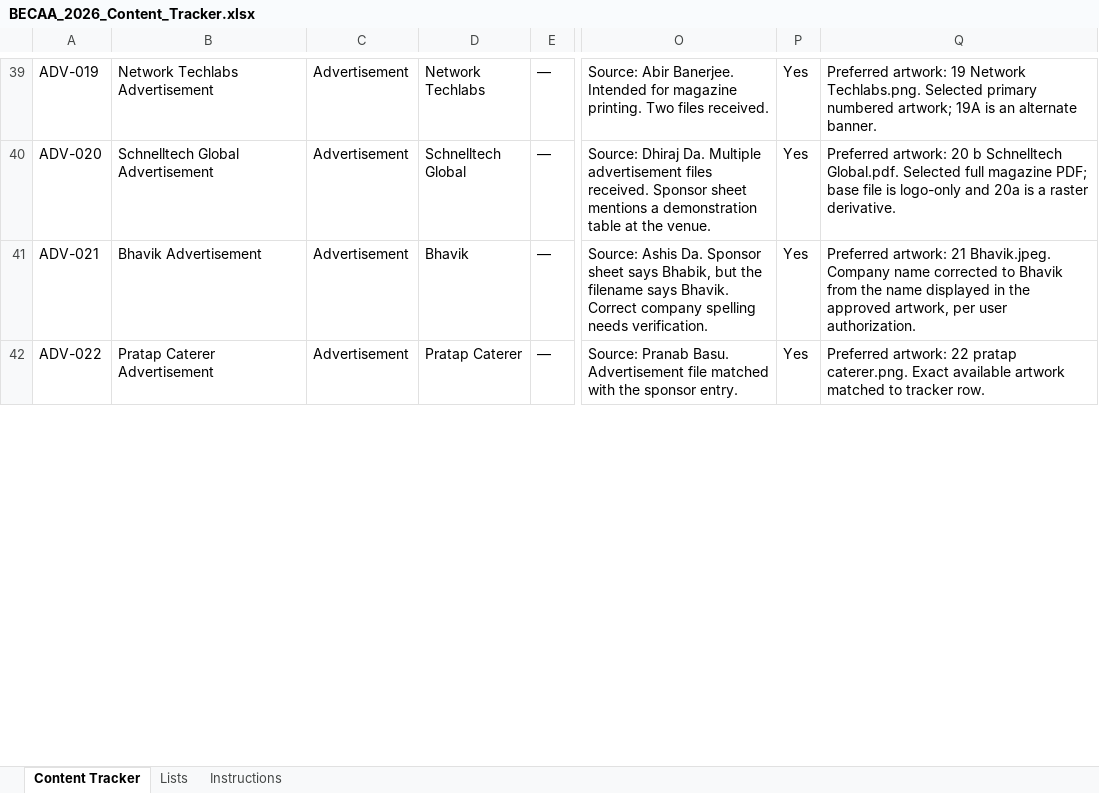
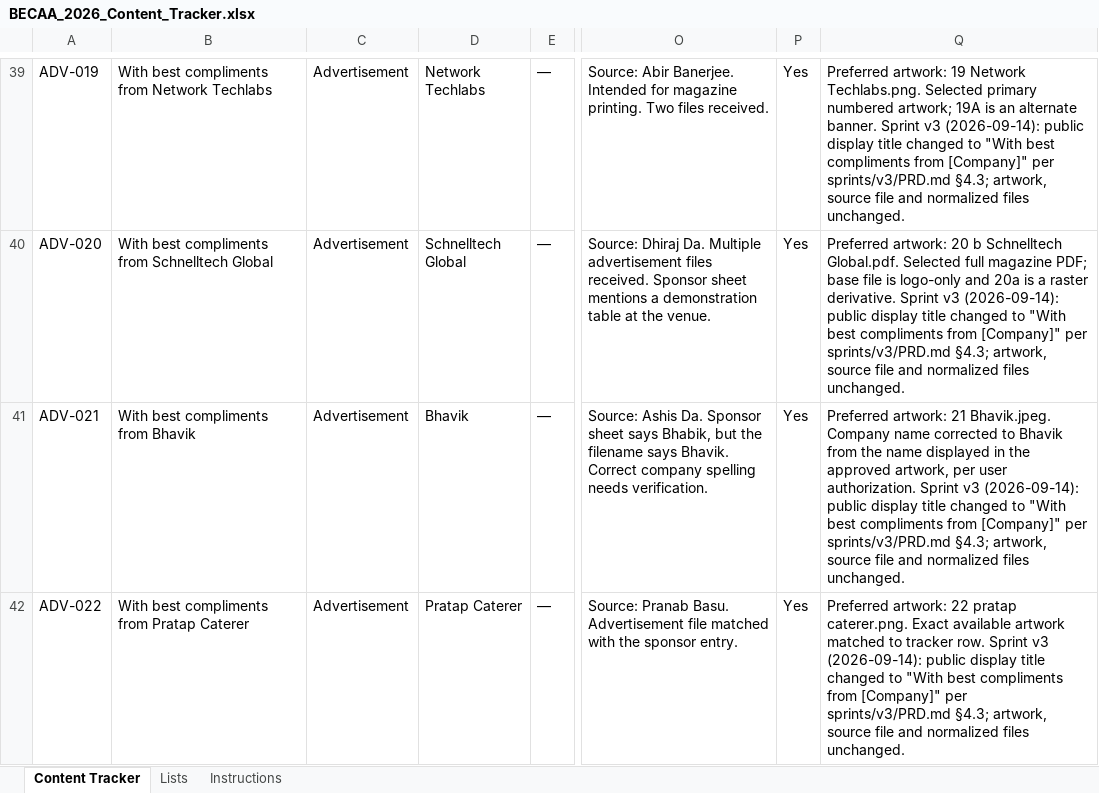
Before and after one commit to manisankar19/becaa-magazine-2026, an Excel workbook: 04_MAGAZINE_WORKING/BECAA_2026_Content_Tracker.xlsx, sheet Content Tracker, drawn as a sheet; only a part is shown, gaps mark what is left out; values as stored, in another font and other column widths than the file's, no borders; the diff covers the shown part only; the diff names each change by its address in the sheet, - before the commit and + after, or states it on an @@ line.

```diff
--- a/04_MAGAZINE_WORKING/BECAA_2026_Content_Tracker.xlsx (sheet Content Tracker)
+++ b/04_MAGAZINE_WORKING/BECAA_2026_Content_Tracker.xlsx (sheet Content Tracker)
-B39: Network Techlabs Advertisement
+B39: With best compliments from Network Techlabs
-Q39: …alternate banner.
+Q39: …alternate banner. Sprint v3 (2026-09-14): public display title changed to "With best compliments from [Company]" per sprints/v3/PRD.md §4.3; artwork, source file and normalized files unchanged.
-B40: Schnelltech Global Advertisement
+B40: With best compliments from Schnelltech Global
-Q40: …raster derivative.
+Q40: …raster derivative. Sprint v3 (2026-09-14): public display title changed to "With best compliments from [Company]" per sprints/v3/PRD.md §4.3; artwork, source file and normalized files unchanged.
-B41: Bhavik Advertisement
+B41: With best compliments from Bhavik
-Q41: …user authorization.
+Q41: …user authorization. Sprint v3 (2026-09-14): public display title changed to "With best compliments from [Company]" per sprints/v3/PRD.md §4.3; artwork, source file and normalized files unchanged.
-B42: Pratap Caterer Advertisement
+B42: With best compliments from Pratap Caterer
-Q42: …tracker row.
+Q42: …tracker row. Sprint v3 (2026-09-14): public display title changed to "With best compliments from [Company]" per sprints/v3/PRD.md §4.3; artwork, source file and normalized files unchanged.
```
Also changed, not shown: 36 edited cells elsewhere in this sheet, 7 other files.
